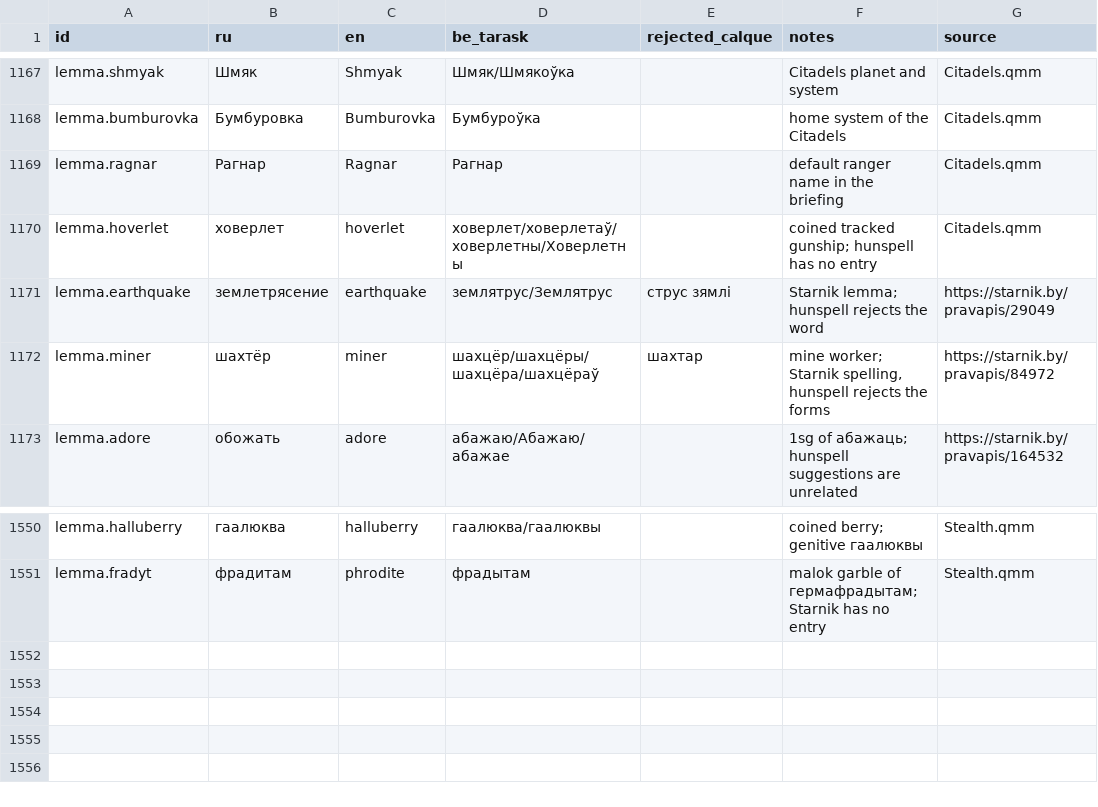
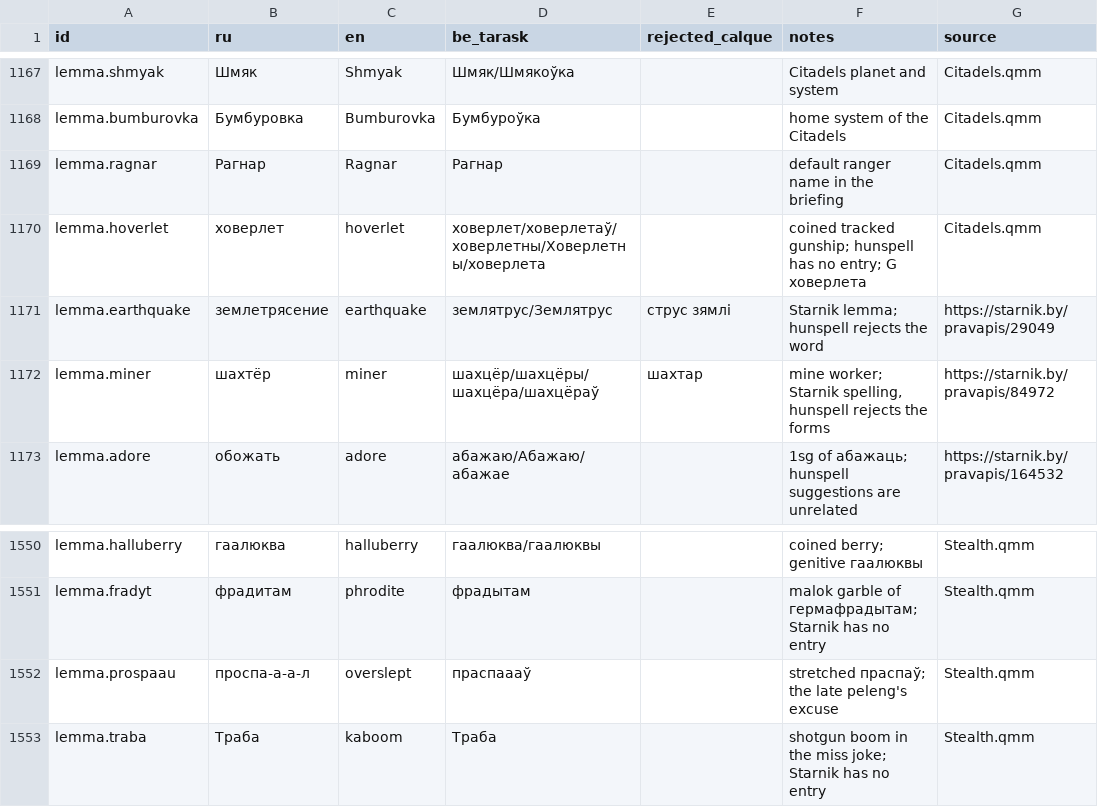
Before and after one commit to siarhei-zavadski/space-rangers-be-translation, a TSV file: TERMBASE.tsv, drawn as a sheet; only a part is shown, gaps mark what is left out.

```diff
--- a/TERMBASE.tsv
+++ b/TERMBASE.tsv
@@ -1169,3 +1169,3 @@ lemma.bumburovka	Бумбуровка	Bumburovka	Бумбуроўка		home syst
 lemma.ragnar	Рагнар	Ragnar	Рагнар		default ranger name in the briefing	Citadels.qmm
-lemma.hoverlet	ховерлет	hoverlet	ховерлет/ховерлетаў/ховерлетны/Ховерлетны		coined tracked gunship; hunspell has no entry	Citadels.qmm
+lemma.hoverlet	ховерлет	hoverlet	ховерлет/ховерлетаў/ховерлетны/Ховерлетны/ховерлета		coined tracked gunship; hunspell has no entry; G ховерлета	Citadels.qmm
 lemma.earthquake	землетрясение	earthquake	землятрус/Землятрус	струс зямлі	Starnik lemma; hunspell rejects the word	https://starnik.by/pravapis/29049
@@ -1551 +1551,3 @@ lemma.halluberry	гаалюква	halluberry	гаалюква/гаалюквы
 lemma.fradyt	фрадитам	phrodite	фрадытам		malok garble of гермафрадытам; Starnik has no entry	Stealth.qmm
+lemma.prospaau	проспа-а-а-л	overslept	праспаааў		stretched праспаў; the late peleng's excuse	Stealth.qmm
+lemma.traba	Траба	kaboom	Траба		shotgun boom in the miss joke; Starnik has no entry	Stealth.qmm
```
Also changed, not shown: 1 other file.
